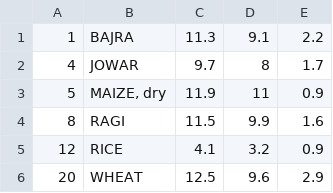
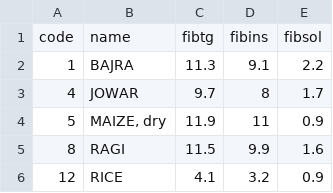
Before and after one commit to ifct2017/nvif1989, a CSV file: table13.csv, drawn as a sheet; only a part is shown; the shorter side is filled out with more unchanged rows.

Commit message:
table13 header

```diff
--- a/table13.csv
+++ b/table13.csv
@@ -1 +1,2 @@
+code,name,fibtg,fibins,fibsol
 1,BAJRA,11.3,9.1,2.2
```
Also changed, not shown: 1 other file.
